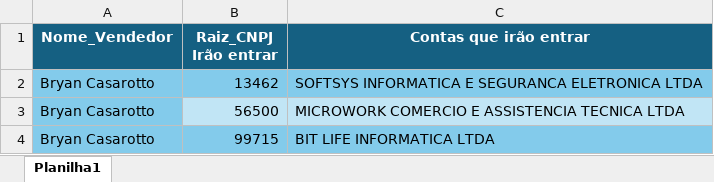
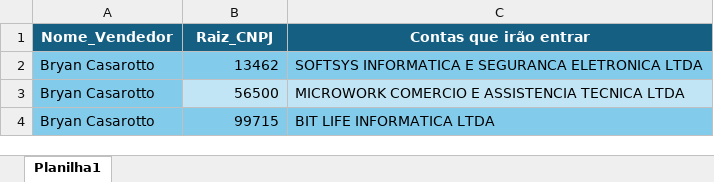
Before and after one commit to EnzoBentoMartins/rotacao_carteira, an Excel workbook: meu_app/contas_que_entraram_20_03_2025.xlsx, sheet Planilha1, drawn as a sheet; only a part is shown; values as stored, in another font and other column widths than the file's, no borders; the diff names each change by its address in the sheet, - before the commit and + after, or states it on an @@ line.

```diff
--- a/meu_app/contas_que_entraram_20_03_2025.xlsx (sheet Planilha1)
+++ b/meu_app/contas_que_entraram_20_03_2025.xlsx (sheet Planilha1)
-B1: Raiz_CNPJ Irão entrar
+B1: Raiz_CNPJ
```
Also changed, not shown: 1 other file.
